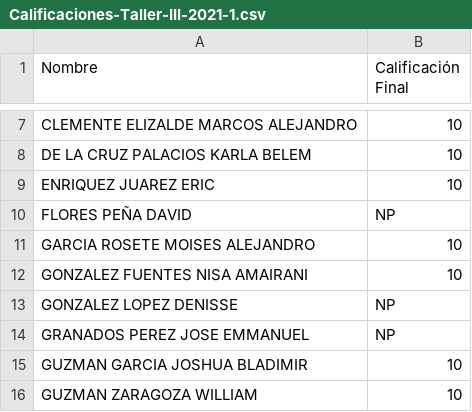
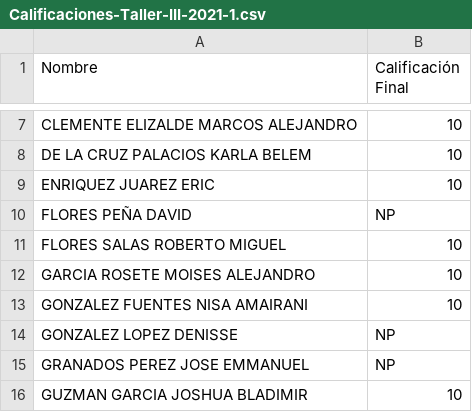
Before and after one commit to cghv94/cghv94.github.io, a CSV file: Calificaciones-Taller-III-2021-1.csv, drawn as a sheet; only a part is shown, gaps mark what is left out; the shorter side is filled out with more unchanged rows; the diff names each change by its address in the sheet, - before the commit and + after, or states it on an @@ line.

Commit message:
Add files via upload

```diff
--- a/Calificaciones-Taller-III-2021-1.csv
+++ b/Calificaciones-Taller-III-2021-1.csv
+row 11: FLORES SALAS ROBERTO MIGUEL | 10
```
